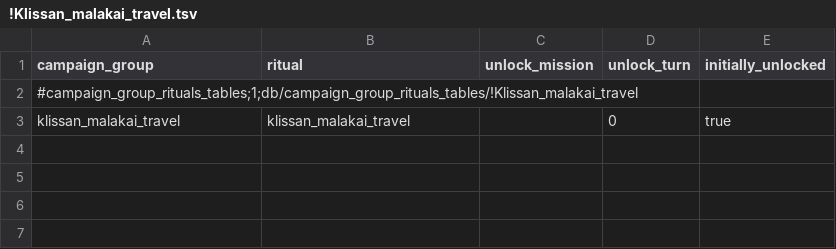
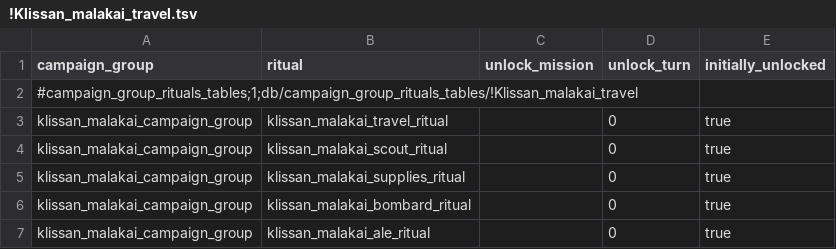
Before and after one commit to Klissans/TW_WH, a TSV file: mods/malakai/input/db/campaign_group_rituals_tables/!Klissan_malakai_travel.tsv, drawn as a sheet.

```diff
--- a/mods/malakai/input/db/campaign_group_rituals_tables/!Klissan_malakai_travel.tsv
+++ b/mods/malakai/input/db/campaign_group_rituals_tables/!Klissan_malakai_travel.tsv
@@ -2,2 +2,6 @@ campaign_group	ritual	unlock_mission	unlock_turn	initially_unlocked
 #campaign_group_rituals_tables;1;db/campaign_group_rituals_tables/!Klissan_malakai_travel				
-klissan_malakai_travel	klissan_malakai_travel		0	true
+klissan_malakai_campaign_group	klissan_malakai_travel_ritual		0	true
+klissan_malakai_campaign_group	klissan_malakai_scout_ritual		0	true
+klissan_malakai_campaign_group	klissan_malakai_supplies_ritual		0	true
+klissan_malakai_campaign_group	klissan_malakai_bombard_ritual		0	true
+klissan_malakai_campaign_group	klissan_malakai_ale_ritual		0	true
```
Also changed, not shown: mods/malakai/input/db/campaign_payload_basic_value_components_tables/!Klissan_malakai_travel.tsv, mods/malakai/input/db/ritual_targets_tables/!Klissan_malakai_travel.tsv, 16 other files.
